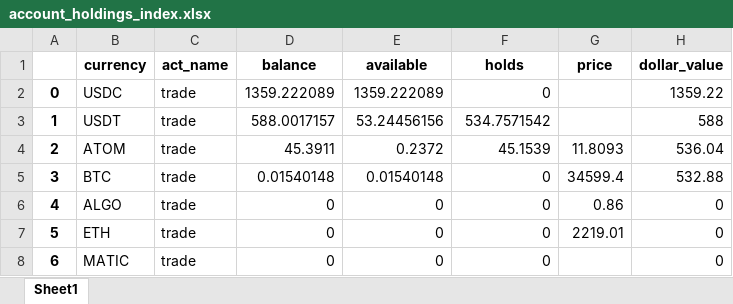
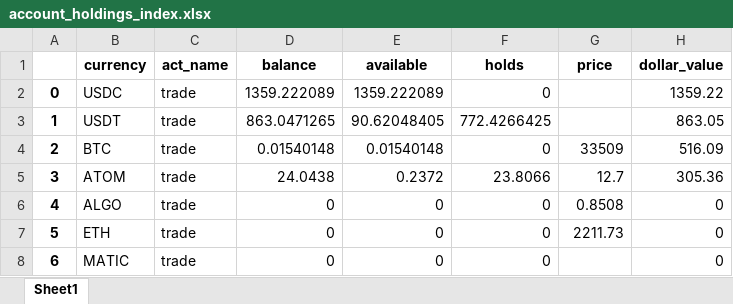
Before and after one commit to lukewbecker/algo-trading-training, an Excel workbook: account_holdings_index.xlsx, sheet Sheet1, drawn as a sheet; values as stored, in another font and other column widths than the file's, no borders; the diff names each change by its address in the sheet, - before the commit and + after, or states it on an @@ line.

```diff
--- a/account_holdings_index.xlsx (sheet Sheet1)
+++ b/account_holdings_index.xlsx (sheet Sheet1)
-D3 (balance): 588.0017157
+D3 (balance): 863.0471265
-E3 (available): 53.24456156
+E3 (available): 90.62048405
-F3 (holds): 534.7571542
+F3 (holds): 772.4266425
-H3 (dollar_value): 588
+H3 (dollar_value): 863.05
-B4 (currency): ATOM
+B4 (currency): BTC
-D4 (balance): 45.3911
+D4 (balance): 0.01540148
-E4 (available): 0.2372
+E4 (available): 0.01540148
-F4 (holds): 45.1539
+F4 (holds): 0
-G4 (price): 11.8093
+G4 (price): 33509
-H4 (dollar_value): 536.04
+H4 (dollar_value): 516.09
-B5 (currency): BTC
+B5 (currency): ATOM
-D5 (balance): 0.01540148
+D5 (balance): 24.0438
-E5 (available): 0.01540148
+E5 (available): 0.2372
-F5 (holds): 0
+F5 (holds): 23.8066
-G5 (price): 34599.4
+G5 (price): 12.7
-H5 (dollar_value): 532.88
+H5 (dollar_value): 305.36
-G6 (price): 0.86
+G6 (price): 0.8508
-G7 (price): 2219.01
+G7 (price): 2211.73
```
Also changed, not shown: account_holdings_no_index.xlsx, 1 other file.
